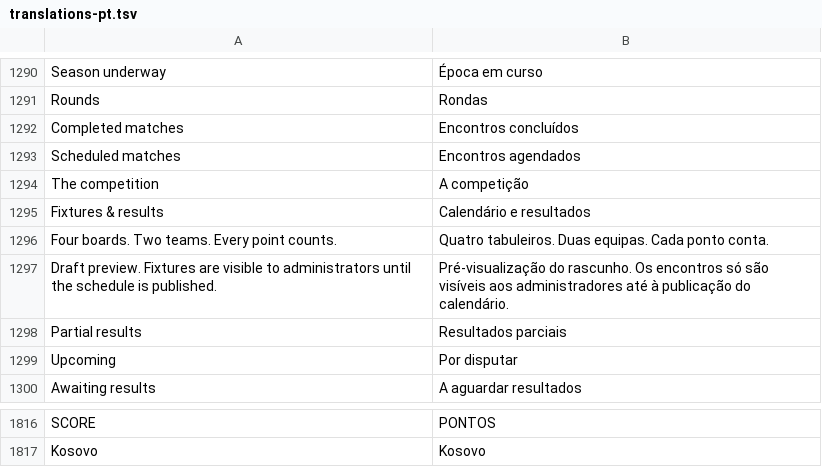
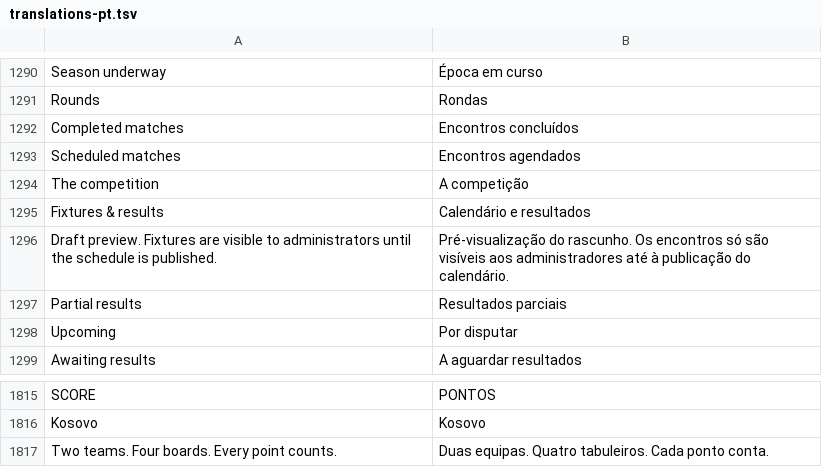
Before and after one commit to sennseics2-ux/liga, a TSV file: website/translations-pt.tsv, drawn as a sheet; only a part is shown, gaps mark what is left out; removed rows and columns are numbered as before the commit, all else as after; the diff names each change by its address in the sheet, - before the commit and + after, or states it on an @@ line.

Commit message:
Release v112 official FIDE country fallback and Seasons wording

```diff
--- a/website/translations-pt.tsv
+++ b/website/translations-pt.tsv
-row 1296: Four boards. Two teams. Every point counts. | Quatro tabuleiros. Duas equipas. Cada ponto conta.
+row 1817: Two teams. Four boards. Every point counts. | Duas equipas. Quatro tabuleiros. Cada ponto conta.
```
Also changed, not shown: 19 other files.
